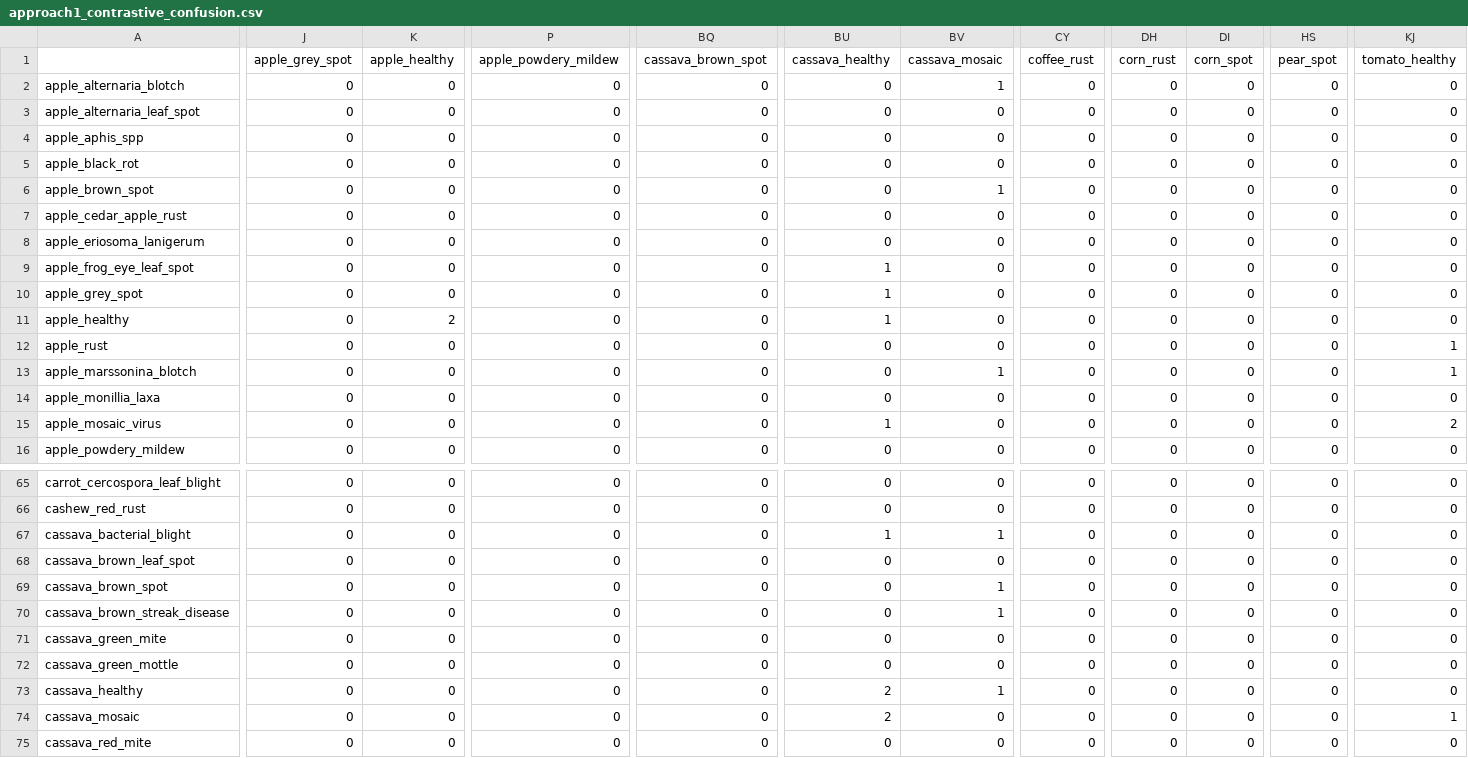
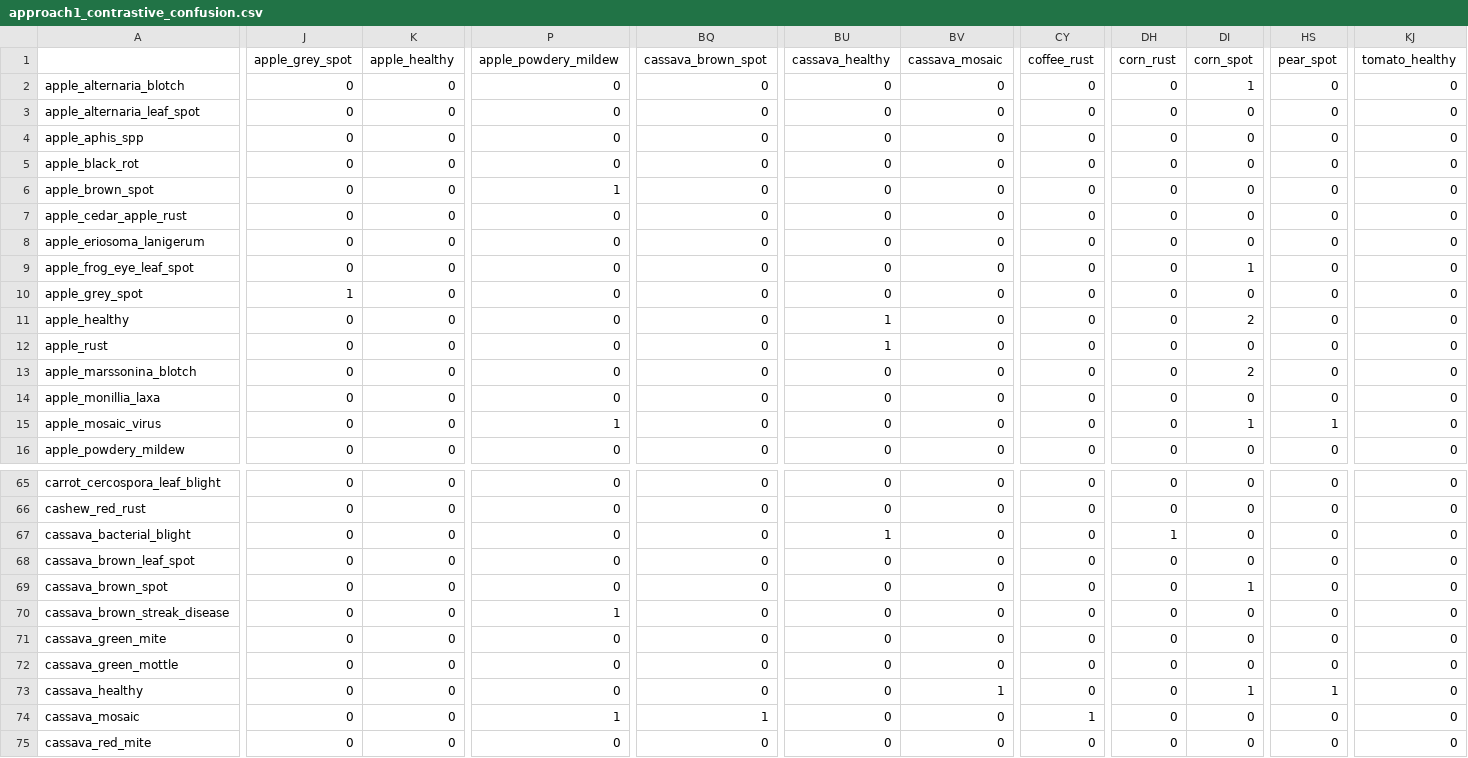
Before and after one commit to COS30082-ML-Project-2026/COS30082-Plant-Disease-OOD, a CSV file: results/approach1/approach1_contrastive_confusion.csv, drawn as a sheet; only a part is shown, gaps mark what is left out; the diff covers the shown part only; the diff names each change by its address in the sheet, - before the commit and + after, or states it on an @@ line.

```diff
--- a/results/approach1/approach1_contrastive_confusion.csv
+++ b/results/approach1/approach1_contrastive_confusion.csv
-BV2 (cassava_mosaic): 1
+BV2 (cassava_mosaic): 0
-DI2 (corn_spot): 0
+DI2 (corn_spot): 1
-P6 (apple_powdery_mildew): 0
+P6 (apple_powdery_mildew): 1
-BV6 (cassava_mosaic): 1
+BV6 (cassava_mosaic): 0
-BU9:BU10 (cassava_healthy): 1
+BU9:BU10 (cassava_healthy): 0
-DI9 (corn_spot): 0
+DI9 (corn_spot): 1
-J10 (apple_grey_spot): 0
+J10 (apple_grey_spot): 1
-K11 (apple_healthy): 2
+K11 (apple_healthy): 0
-DI11 (corn_spot): 0
+DI11 (corn_spot): 2
-BU12 (cassava_healthy): 0
+BU12 (cassava_healthy): 1
-KJ12:KJ13 (tomato_healthy): 1
+KJ12:KJ13 (tomato_healthy): 0
-BV13 (cassava_mosaic): 1
+BV13 (cassava_mosaic): 0
-DI13 (corn_spot): 0
+DI13 (corn_spot): 2
-P15 (apple_powdery_mildew): 0
+P15 (apple_powdery_mildew): 1
-BU15 (cassava_healthy): 1
+BU15 (cassava_healthy): 0
-DI15 (corn_spot): 0
+DI15 (corn_spot): 1
-HS15 (pear_spot): 0
+HS15 (pear_spot): 1
-KJ15 (tomato_healthy): 2
+KJ15 (tomato_healthy): 0
-BV67 (cassava_mosaic): 1
+BV67 (cassava_mosaic): 0
-DH67 (corn_rust): 0
+DH67 (corn_rust): 1
-BV69:BV70 (cassava_mosaic): 1
+BV69:BV70 (cassava_mosaic): 0
-DI69 (corn_spot): 0
+DI69 (corn_spot): 1
-P70 (apple_powdery_mildew): 0
+P70 (apple_powdery_mildew): 1
-BU73:BU74 (cassava_healthy): 2
+BU73:BU74 (cassava_healthy): 0
-DI73 (corn_spot): 0
+DI73 (corn_spot): 1
-HS73 (pear_spot): 0
+HS73 (pear_spot): 1
-P74 (apple_powdery_mildew): 0
+P74 (apple_powdery_mildew): 1
-BQ74 (cassava_brown_spot): 0
+BQ74 (cassava_brown_spot): 1
-CY74 (coffee_rust): 0
+CY74 (coffee_rust): 1
-KJ74 (tomato_healthy): 1
+KJ74 (tomato_healthy): 0
```
Also changed, not shown: 129 edited cells elsewhere in this file, 3 other files.
